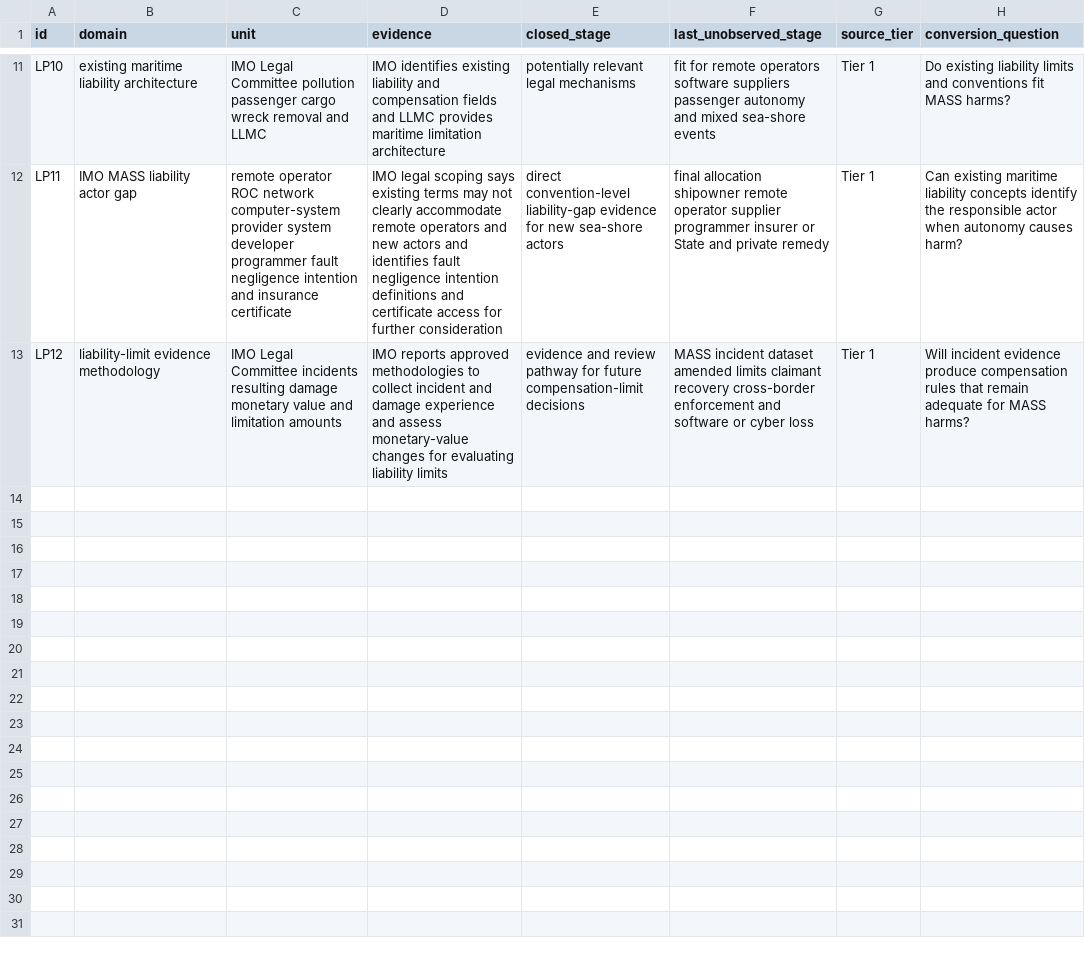
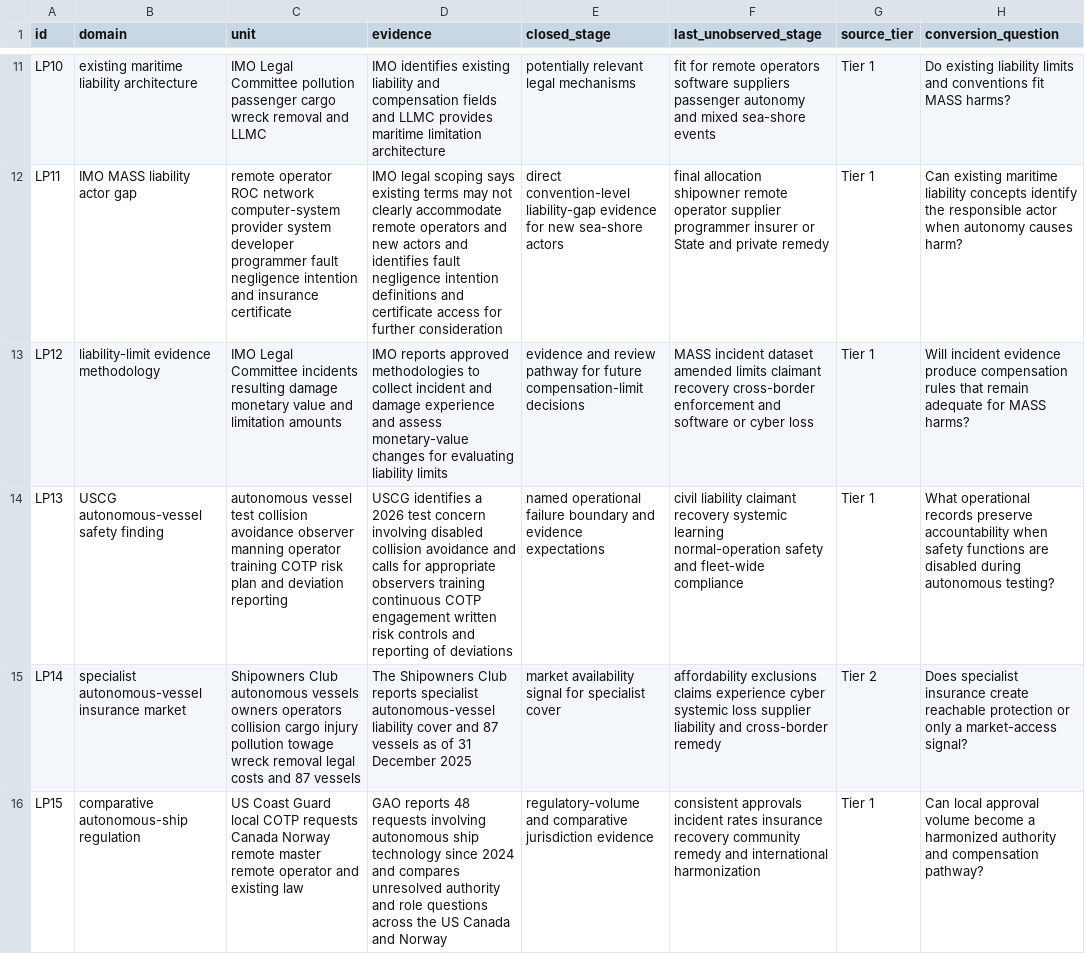
Before and after one commit to mehtama1234/cultural-geopolitical-theme-mining, a CSV file: analysis/ROTATION-LP-MASS-LIABILITY-INSURANCE-JURISDICTION-2026-10-30.csv, drawn as a sheet; only a part is shown, gaps mark what is left out; the diff names each change by its address in the sheet, - before the commit and + after, or states it on an @@ line.

Commit message:
Deepen MASS liability and insurance evidence

```diff
--- a/analysis/ROTATION-LP-MASS-LIABILITY-INSURANCE-JURISDICTION-2026-10-30.csv
+++ b/analysis/ROTATION-LP-MASS-LIABILITY-INSURANCE-JURISDICTION-2026-10-30.csv
+row 14: LP13 | USCG autonomous-vessel safety finding | autonomous vessel test collision avoidance observer manning operator training COTP risk plan and deviation reporting | USCG identifies a 2026 test concern involving disabled collision avoidance and calls for appropriate observers training continuous COTP engagement written risk controls and reporting of deviations | named operational failure boundary and evidence expectations | civil liability claimant recovery systemic learning normal-operation safety and fleet-wide compliance | Tier 1 | What operational records preserve accountability when safety functions are disabled during autonomous testing?
+row 15: LP14 | specialist autonomous-vessel insurance market | Shipowners Club autonomous vessels owners operators collision cargo injury pollution towage wreck removal legal costs and 87 vessels | The Shipowners Club reports specialist autonomous-vessel liability cover and 87 vessels as of 31 December 2025 | market availability signal for specialist cover | affordability exclusions claims experience cyber systemic loss supplier liability and cross-border remedy | Tier 2 | Does specialist insurance create reachable protection or only a market-access signal?
+row 16: LP15 | comparative autonomous-ship regulation | US Coast Guard local COTP requests Canada Norway remote master remote operator and existing law | GAO reports 48 requests involving autonomous ship technology since 2024 and compares unresolved authority and role questions across the US Canada and Norway | regulatory-volume and comparative jurisdiction evidence | consistent approvals incident rates insurance recovery community remedy and international harmonization | Tier 1 | Can local approval volume become a harmonized authority and compensation pathway?
```
Also changed, not shown: 3 other files.
